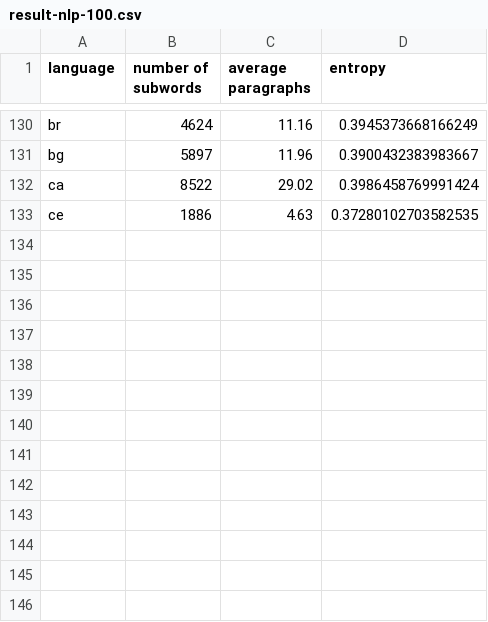
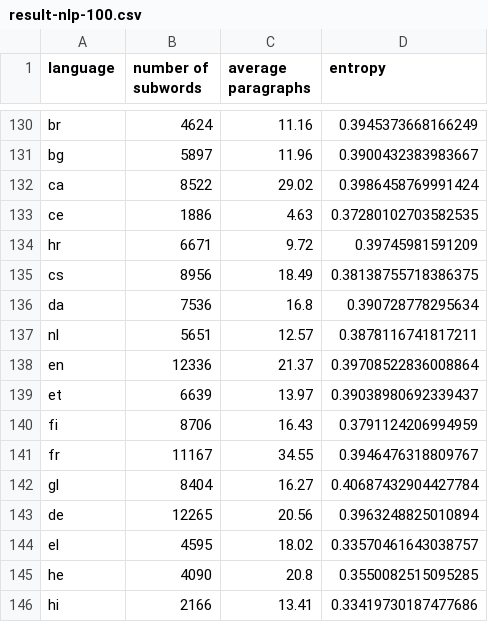
Before and after one commit to takuto-nakayama/subword-polysemy, a CSV file: result/nlp-100/result-nlp-100.csv, drawn as a sheet; only a part is shown, gaps mark what is left out.

Commit message:
add result: hr--hi

```diff
--- a/result/nlp-100/result-nlp-100.csv
+++ b/result/nlp-100/result-nlp-100.csv
@@ -133 +133,14 @@ ca,8522,29.02,0.3986458769991424
 ce,1886,4.63,0.37280102703582535
+hr,6671,9.72,0.39745981591209
+cs,8956,18.49,0.38138755718386375
+da,7536,16.8,0.390728778295634
+nl,5651,12.57,0.3878116741817211
+en,12336,21.37,0.39708522836008864
+et,6639,13.97,0.39038980692339437
+fi,8706,16.43,0.3791124206994959
+fr,11167,34.55,0.3946476318809767
+gl,8404,16.27,0.40687432904427784
+de,12265,20.56,0.3963248825010894
+el,4595,18.02,0.33570461643038757
+he,4090,20.8,0.3550082515095285
+hi,2166,13.41,0.33419730187477686
```
Also changed, not shown: 14 other files.
